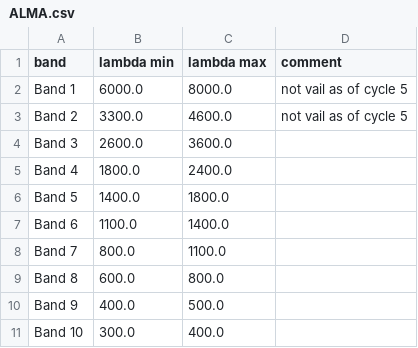
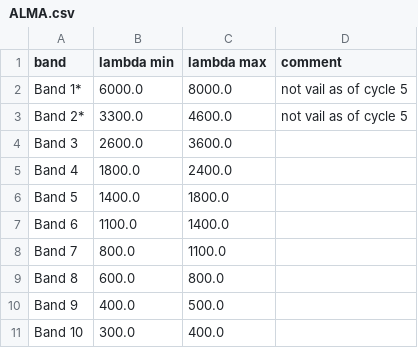
Before and after one commit to neutrinoceros/holy_map, a CSV file: data/ALMA.csv, drawn as a sheet.

Commit message:
update data

```diff
--- a/data/ALMA.csv
+++ b/data/ALMA.csv
@@ -1,4 +1,4 @@
 band,lambda min,lambda max,comment
-Band 1,6000.0,8000.0,not vail as of cycle 5
-Band 2,3300.0,4600.0,not vail as of cycle 5
+Band 1*,6000.0,8000.0,not vail as of cycle 5
+Band 2*,3300.0,4600.0,not vail as of cycle 5
 Band 3,2600.0,3600.0,
```
